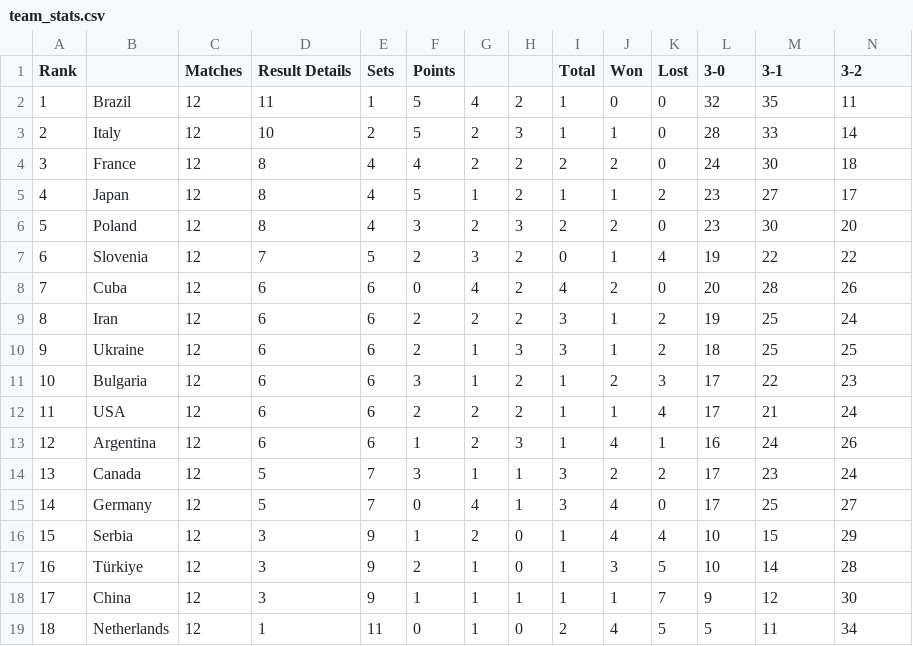
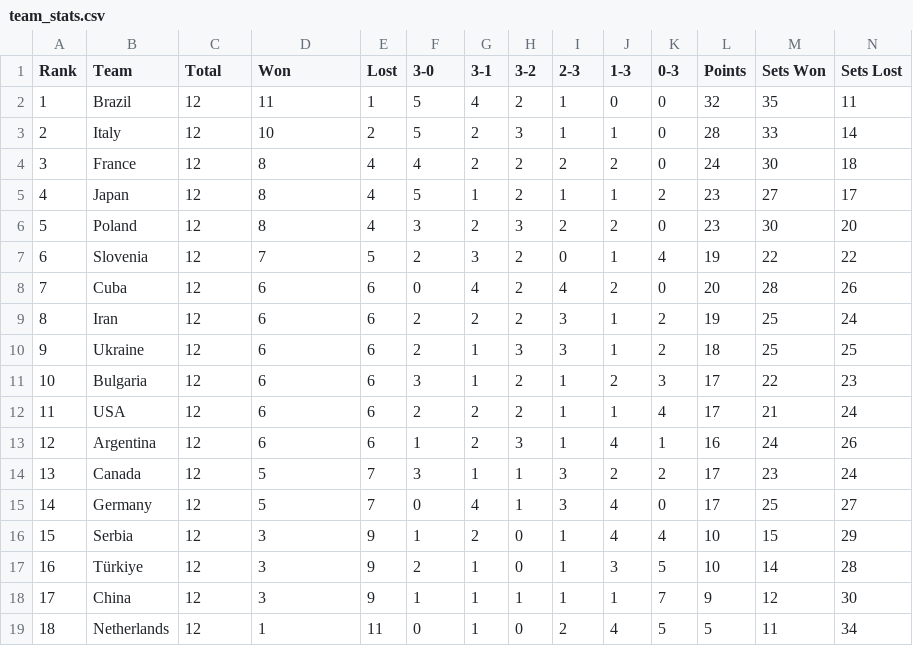
Before and after one commit to owenhoagie/VNL-Predictor, a CSV file: team_stats.csv, drawn as a sheet; only a part is shown; the diff covers the shown part only; the diff names each change by its address in the sheet, - before the commit and + after, or states it on an @@ line.

Commit message:
Fixed collumn names for team_stats.

```diff
--- a/team_stats.csv
+++ b/team_stats.csv
-B1: (empty)
+B1: Team
-C1: Matches
+C1: Total
-D1: Result Details
+D1: Won
-E1: Sets
+E1: Lost
-F1: Points
+F1: 3-0
-G1: (empty)
+G1: 3-1
-H1: (empty)
+H1: 3-2
-I1: Total
+I1: 2-3
-J1: Won
+J1: 1-3
-K1: Lost
+K1: 0-3
-L1: 3-0
+L1: Points
-M1: 3-1
+M1: Sets Won
-N1: 3-2
+N1: Sets Lost
```
Also changed, not shown: 10 edited cells elsewhere in this file.
